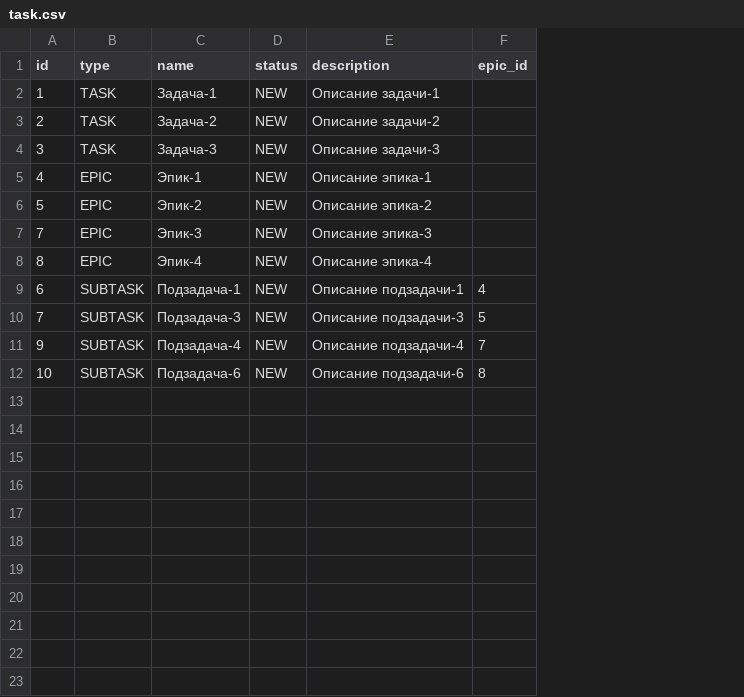
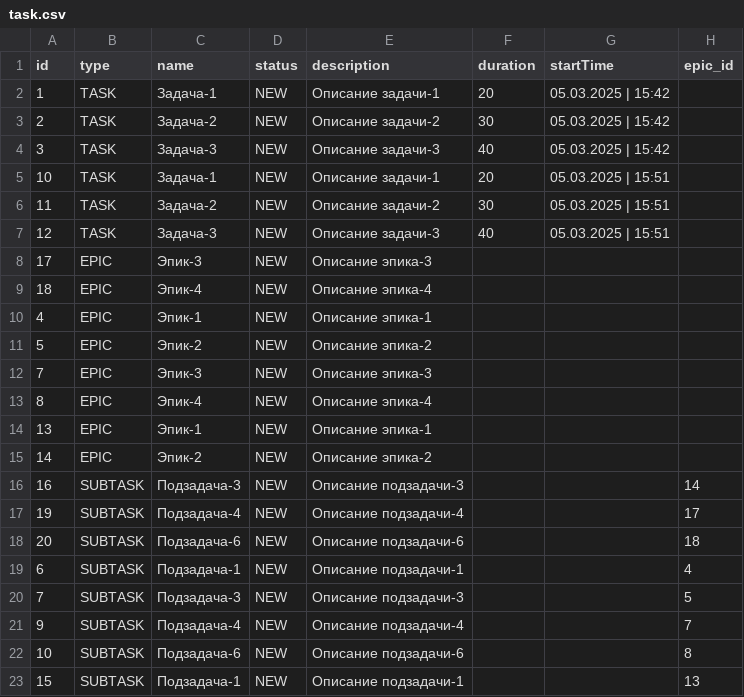
Before and after one commit to SlavaTurovski/java-kanban, a CSV file: task.csv, drawn as a sheet; the diff names each change by its address in the sheet, - before the commit and + after, or states it on an @@ line.

Commit message:
выполнение ТЗ-8
- добавил время и продолжительность к таскам
- добавил возможность  сохранения и записи полей времени и продолжительности
- создал класс приоритетной задачи

```diff
--- a/task.csv
+++ b/task.csv
+column F (duration), rows 2-4: 20 | 30 | 40
+column G (startTime), rows 2-4: all 05.03.2025 | 15:42
+row 5: 10 | TASK | Задача-1 | NEW | Описание задачи-1 | 20 | 05.03.2025 | 15:51
+row 6: 11 | TASK | Задача-2 | NEW | Описание задачи-2 | 30 | 05.03.2025 | 15:51
+row 7: 12 | TASK | Задача-3 | NEW | Описание задачи-3 | 40 | 05.03.2025 | 15:51
+row 8: 17 | EPIC | Эпик-3 | NEW | Описание эпика-3
+row 9: 18 | EPIC | Эпик-4 | NEW | Описание эпика-4
+row 14: 13 | EPIC | Эпик-1 | NEW | Описание эпика-1
+row 15: 14 | EPIC | Эпик-2 | NEW | Описание эпика-2
+row 16: 16 | SUBTASK | Подзадача-3 | NEW | Описание подзадачи-3 |  |  | 14
+row 17: 19 | SUBTASK | Подзадача-4 | NEW | Описание подзадачи-4 |  |  | 17
+row 18: 20 | SUBTASK | Подзадача-6 | NEW | Описание подзадачи-6 |  |  | 18
+row 23: 15 | SUBTASK | Подзадача-1 | NEW | Описание подзадачи-1 |  |  | 13
```
Also changed, not shown: 7 other files.
